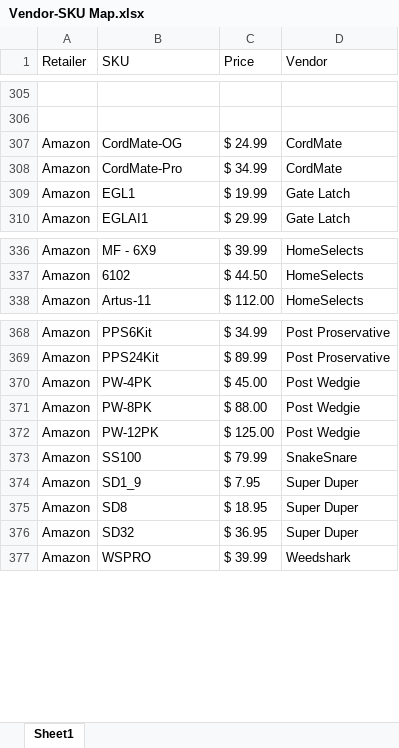
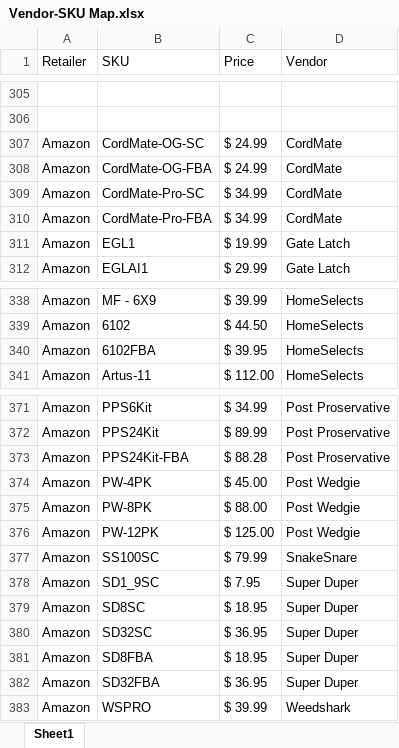
Before and after one commit to CornerstoneProductsGroup/8-weeks-trailing, an Excel workbook: Vendor-SKU Map.xlsx, sheet Sheet1, drawn as a sheet; only a part is shown, gaps mark what is left out; values as stored, in another font and other column widths than the file's, no borders; addresses are those after the commit; the diff names each change by its address in the sheet, - before the commit and + after, or states it on an @@ line.

```diff
--- a/Vendor-SKU Map.xlsx (sheet Sheet1)
+++ b/Vendor-SKU Map.xlsx (sheet Sheet1)
-B307 (SKU): CordMate-OG
+B307 (SKU): CordMate-OG-SC
+row 308: Amazon | CordMate-OG-FBA | $ 24.99 | CordMate
-B309 (SKU): CordMate-Pro
+B309 (SKU): CordMate-Pro-SC
+row 310: Amazon | CordMate-Pro-FBA | $ 34.99 | CordMate
+row 340: Amazon | 6102FBA | $ 39.95 | HomeSelects
+row 373: Amazon | PPS24Kit-FBA | $ 88.28 | Post Proservative
-B377 (SKU): SS100
+B377 (SKU): SS100SC
-B378 (SKU): SD1_9
+B378 (SKU): SD1_9SC
-B379 (SKU): SD8
+B379 (SKU): SD8SC
-B380 (SKU): SD32
+B380 (SKU): SD32SC
+row 381: Amazon | SD8FBA | $ 18.95 | Super Duper
+row 382: Amazon | SD32FBA | $ 36.95 | Super Duper
```
Also changed, not shown: 1 other file.
